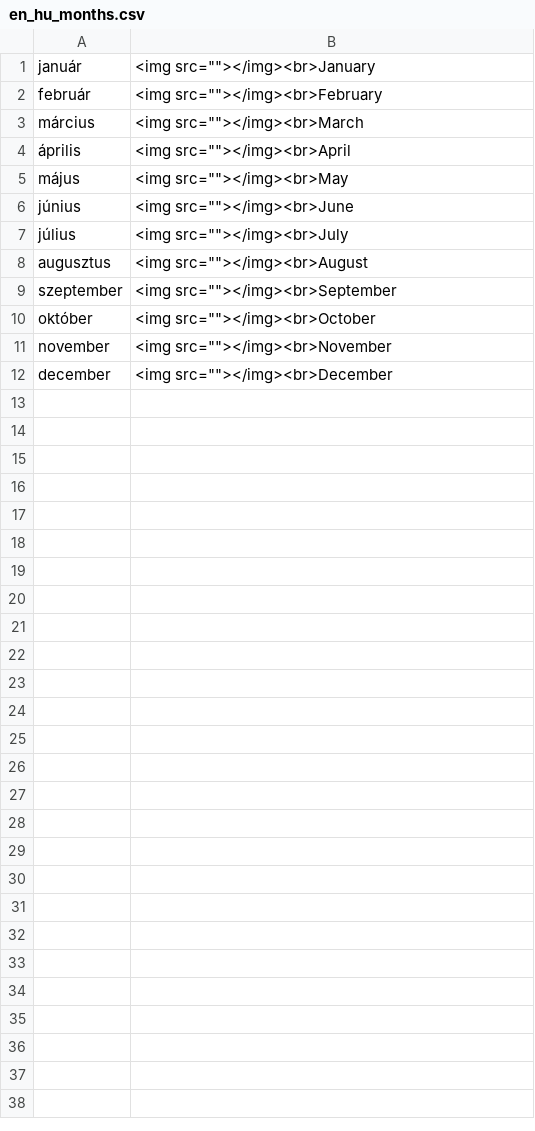
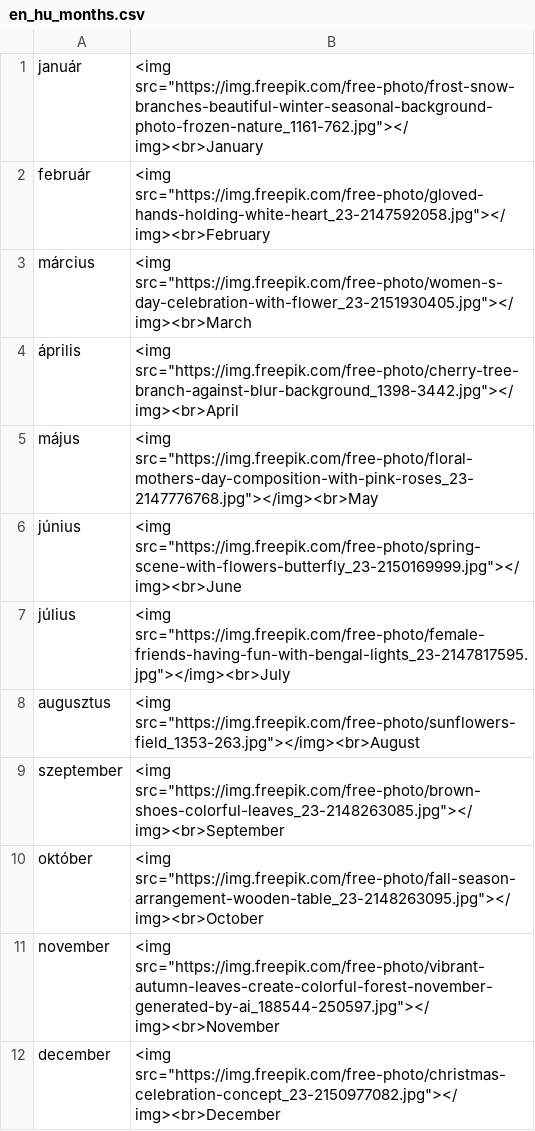
Before and after one commit to Felisha76/portfolio, a CSV file: cs_templates/en_hu_months.csv, drawn as a sheet.

Commit message:
update

```diff
--- a/cs_templates/en_hu_months.csv
+++ b/cs_templates/en_hu_months.csv
@@ -1,12 +1,12 @@
-január,<img src=""></img><br>January
-február,<img src=""></img><br>February
-március,<img src=""></img><br>March
-április,<img src=""></img><br>April
-május,<img src=""></img><br>May
-június,<img src=""></img><br>June
-július,<img src=""></img><br>July
-augusztus,<img src=""></img><br>August
-szeptember,<img src=""></img><br>September
-október,<img src=""></img><br>October
-november,<img src=""></img><br>November
-december,<img src=""></img><br>December
+január,<img src="https://img.freepik.com/free-photo/frost-snow-branches-beautiful-winter-seasonal-background-photo-frozen-nature_1161-762.jpg"></img><br>January
+február,<img src="https://img.freepik.com/free-photo/gloved-hands-holding-white-heart_23-2147592058.jpg"></img><br>February
+március,<img src="https://img.freepik.com/free-photo/women-s-day-celebration-with-flower_23-2151930405.jpg"></img><br>March
+április,<img src="https://img.freepik.com/free-photo/cherry-tree-branch-against-blur-background_1398-3442.jpg"></img><br>April
+május,<img src="https://img.freepik.com/free-photo/floral-mothers-day-composition-with-pink-roses_23-2147776768.jpg"></img><br>May
+június,<img src="https://img.freepik.com/free-photo/spring-scene-with-flowers-butterfly_23-2150169999.jpg"></img><br>June
+július,<img src="https://img.freepik.com/free-photo/female-friends-having-fun-with-bengal-lights_23-2147817595.jpg"></img><br>July
+augusztus,<img src="https://img.freepik.com/free-photo/sunflowers-field_1353-263.jpg"></img><br>August
+szeptember,<img src="https://img.freepik.com/free-photo/brown-shoes-colorful-leaves_23-2148263085.jpg"></img><br>September
+október,<img src="https://img.freepik.com/free-photo/fall-season-arrangement-wooden-table_23-2148263095.jpg"></img><br>October
+november,<img src="https://img.freepik.com/free-photo/vibrant-autumn-leaves-create-colorful-forest-november-generated-by-ai_188544-250597.jpg"></img><br>November
+december,<img src="https://img.freepik.com/free-photo/christmas-celebration-concept_23-2150977082.jpg"></img><br>December
```
